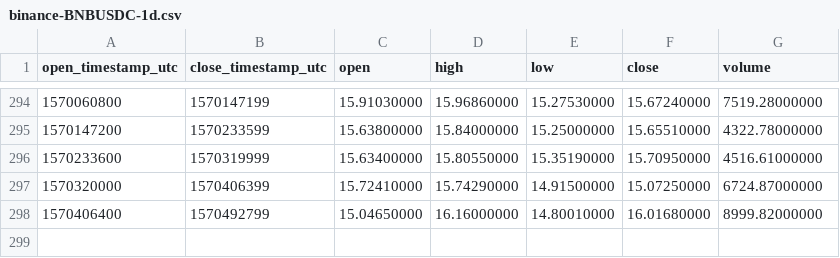
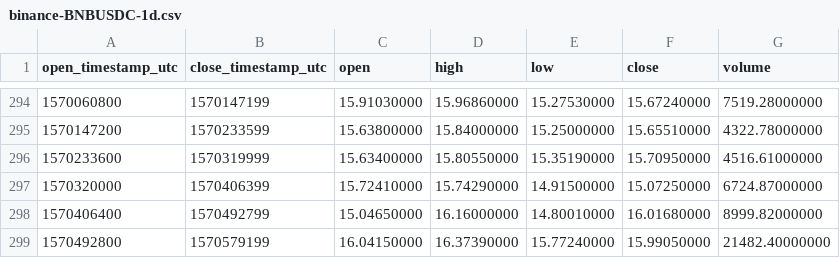
Before and after one commit to cryptobigbro/binance-BNBUSDC, a CSV file: binance-BNBUSDC-1d.csv, drawn as a sheet; only a part is shown, gaps mark what is left out.

```diff
--- a/binance-BNBUSDC-1d.csv
+++ b/binance-BNBUSDC-1d.csv
@@ -298 +298,2 @@ open_timestamp_utc,close_timestamp_utc,open,high,low,close,volume
 1570406400,1570492799,15.04650000,16.16000000,14.80010000,16.01680000,8999.82000000
+1570492800,1570579199,16.04150000,16.37390000,15.77240000,15.99050000,21482.40000000
```
Also changed, not shown: binance-BNBUSDC-1h.csv.
